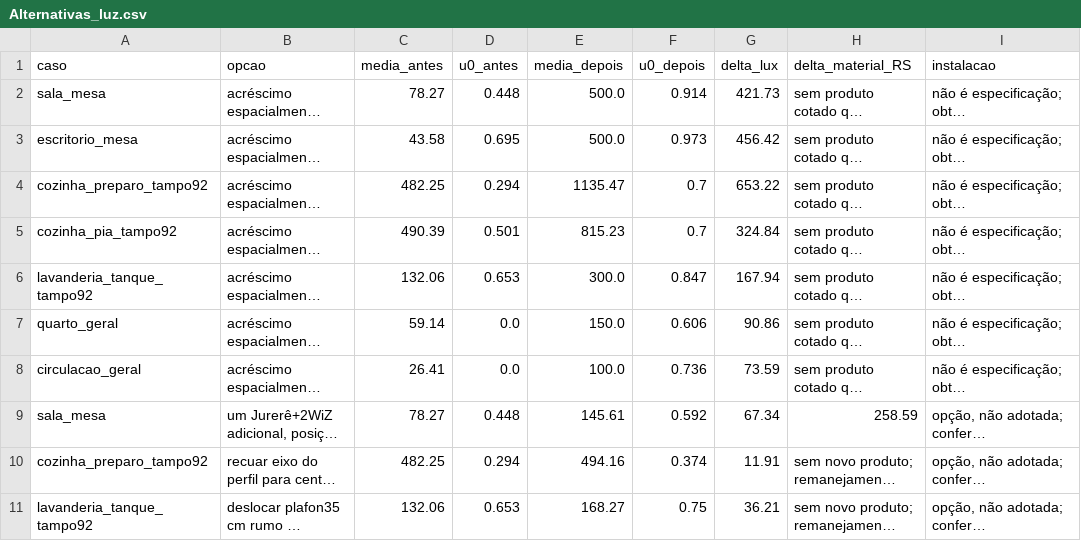
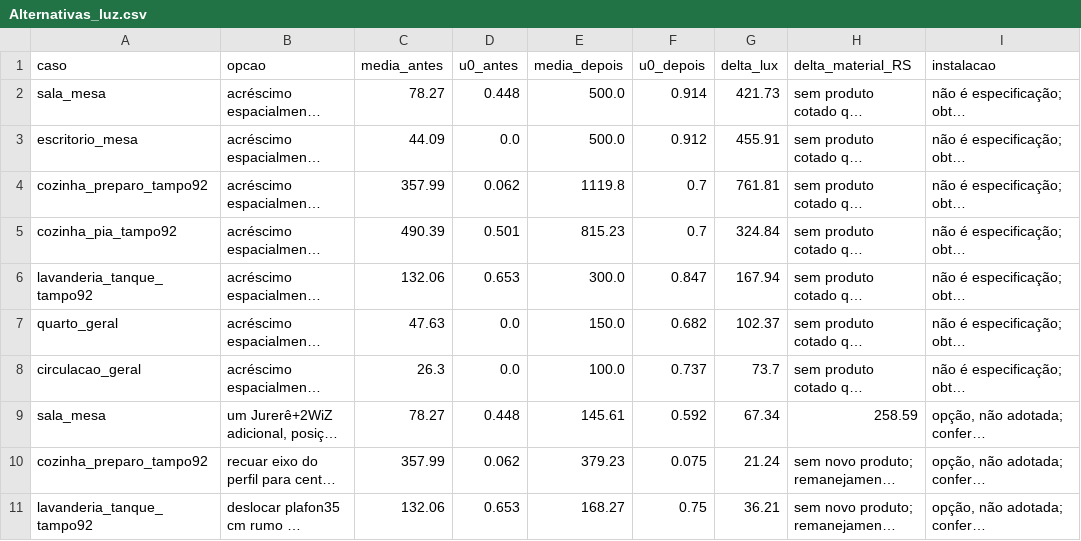
Before and after one commit to queiroz-labs/guedala-park, a CSV file: 03_Ambientes/Iluminacao/Alternativas_luz.csv, drawn as a sheet; only a part is shown; long unchanged cells end in …; the diff names each change by its address in the sheet, - before the commit and + after, or states it on an @@ line.

```diff
--- a/03_Ambientes/Iluminacao/Alternativas_luz.csv
+++ b/03_Ambientes/Iluminacao/Alternativas_luz.csv
-C3 (media_antes): 43.58
+C3 (media_antes): 44.09
-D3 (u0_antes): 0.695
+D3 (u0_antes): 0.0
-F3 (u0_depois): 0.973
+F3 (u0_depois): 0.912
-G3 (delta_lux): 456.42
+G3 (delta_lux): 455.91
-C4 (media_antes): 482.25
+C4 (media_antes): 357.99
-D4 (u0_antes): 0.294
+D4 (u0_antes): 0.062
-E4 (media_depois): 1135.47
+E4 (media_depois): 1119.8
-G4 (delta_lux): 653.22
+G4 (delta_lux): 761.81
-C7 (media_antes): 59.14
+C7 (media_antes): 47.63
-F7 (u0_depois): 0.606
+F7 (u0_depois): 0.682
-G7 (delta_lux): 90.86
+G7 (delta_lux): 102.37
-C8 (media_antes): 26.41
+C8 (media_antes): 26.3
-F8 (u0_depois): 0.736
+F8 (u0_depois): 0.737
-G8 (delta_lux): 73.59
+G8 (delta_lux): 73.7
-C10 (media_antes): 482.25
+C10 (media_antes): 357.99
-D10 (u0_antes): 0.294
+D10 (u0_antes): 0.062
-E10 (media_depois): 494.16
+E10 (media_depois): 379.23
-F10 (u0_depois): 0.374
+F10 (u0_depois): 0.075
-G10 (delta_lux): 11.91
+G10 (delta_lux): 21.24
```
Also changed, not shown: 03_Ambientes/Iluminacao/Grades_lux.csv, 03_Ambientes/Iluminacao/Resumo_lux.csv, 17 other files.
